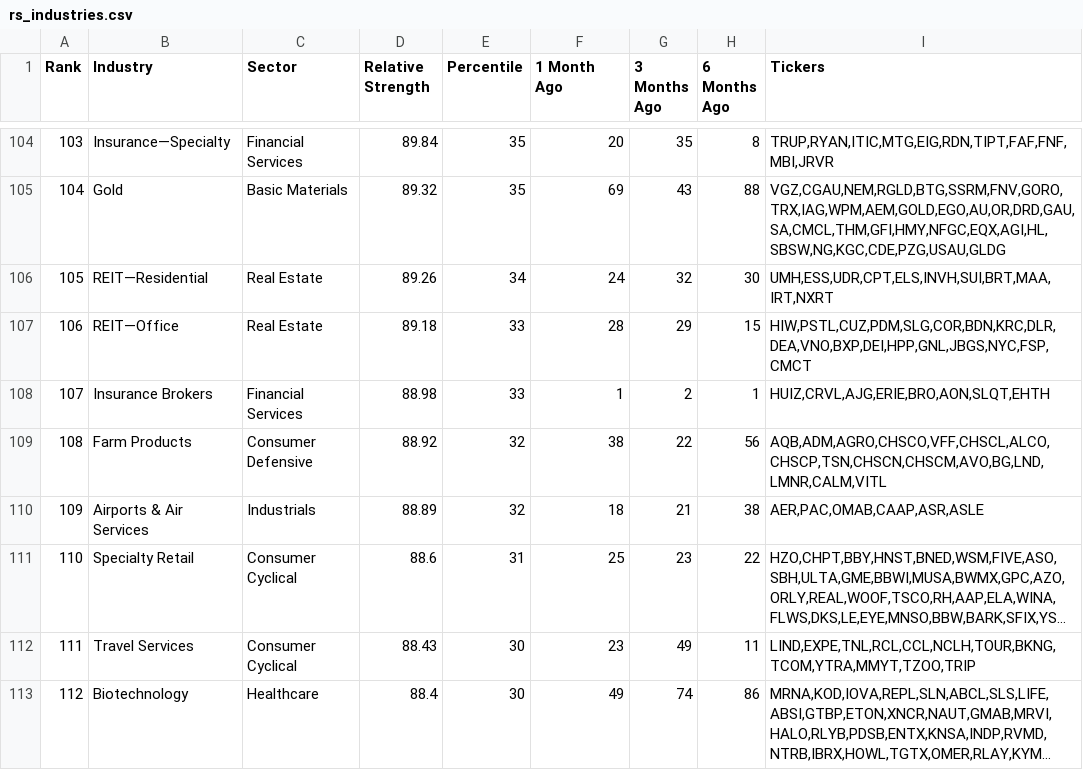
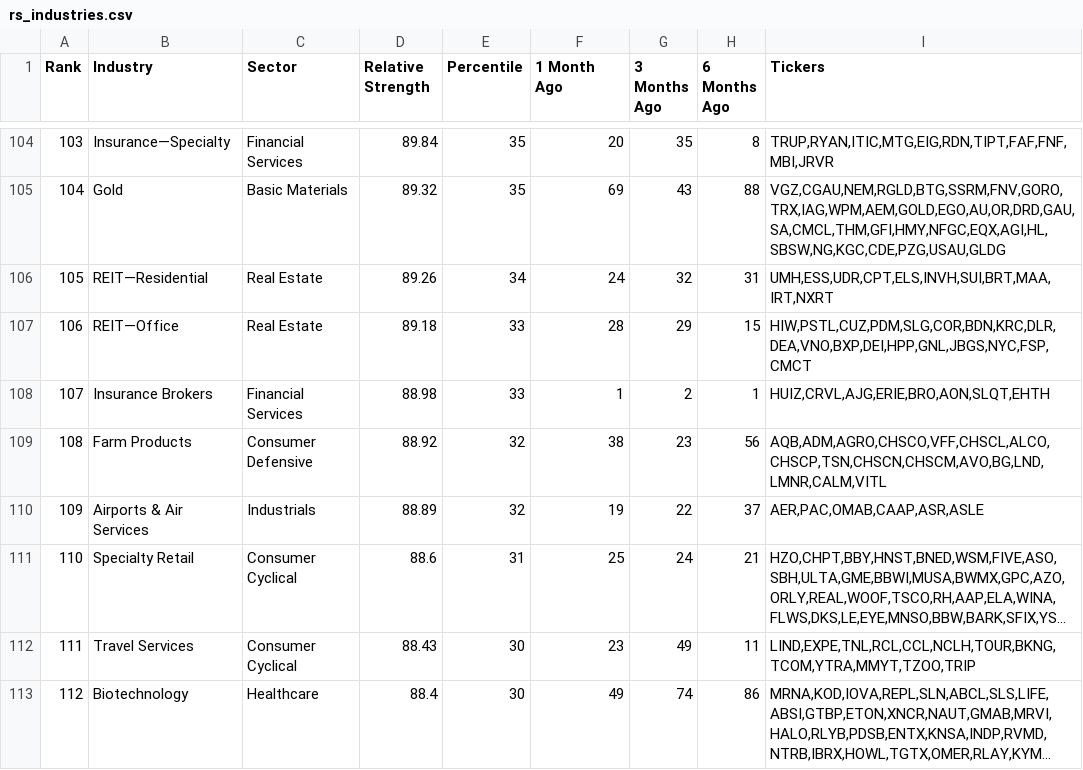
Before and after one commit to cfz7w4z6gx-glitch/relative-strength, a CSV file: output/rs_industries.csv, drawn as a sheet; only a part is shown, gaps mark what is left out; long unchanged cells end in …; the diff covers the shown part only; the diff names each change by its address in the sheet, - before the commit and + after, or states it on an @@ line.

```diff
--- a/output/rs_industries.csv
+++ b/output/rs_industries.csv
@@ column A (Rank) renumbered between rows 30 and 148 @@
-H106 (6 Months Ago): 30
+H106 (6 Months Ago): 31
-G109 (3 Months Ago): 22
+G109 (3 Months Ago): 23
-F110 (1 Month Ago): 18
+F110 (1 Month Ago): 19
-G110 (3 Months Ago): 21
+G110 (3 Months Ago): 22
-H110 (6 Months Ago): 38
+H110 (6 Months Ago): 37
-G111 (3 Months Ago): 23
+G111 (3 Months Ago): 24
-H111 (6 Months Ago): 22
+H111 (6 Months Ago): 21
```
Also changed, not shown: 5 added rows, 5 removed rows and 29 edited cells elsewhere in this file, output/rs_stocks.csv.
